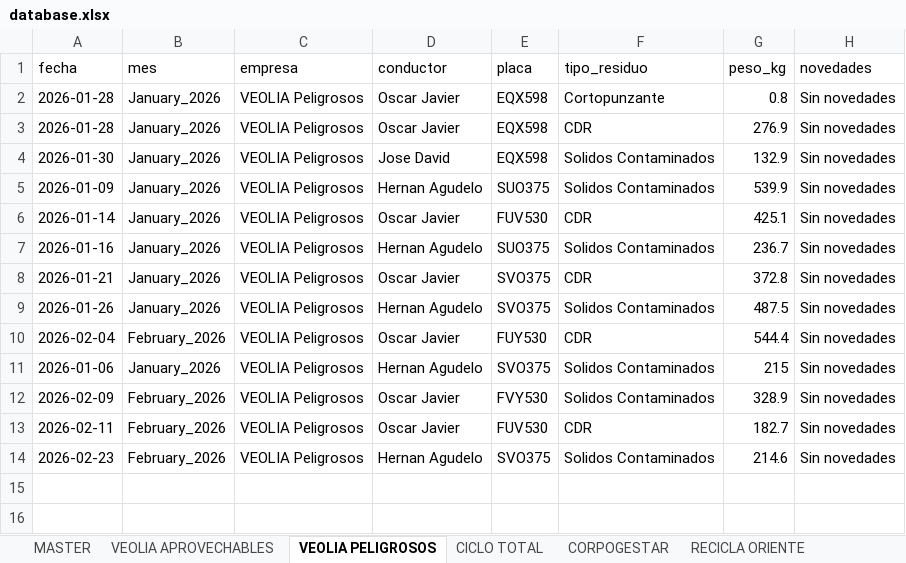
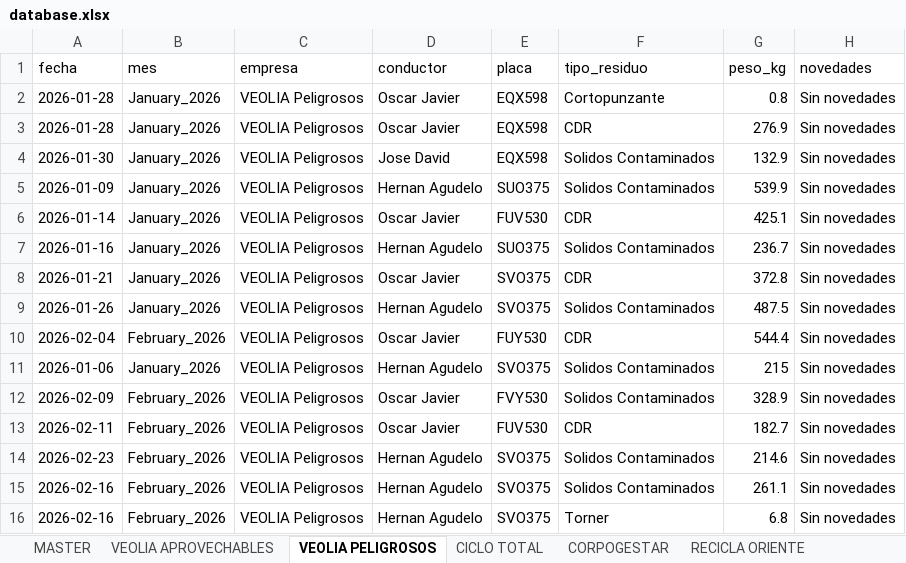
Before and after one commit to alejandraho013/registro-salida-residuos, an Excel workbook: database.xlsx, sheet VEOLIA PELIGROSOS, drawn as a sheet; values as stored, in another font and other column widths than the file's, no borders; the diff names each change by its address in the sheet, - before the commit and + after, or states it on an @@ line.

Commit message:
Reg_VEOLIA Peligrosos_SVO375_20260507_153204

```diff
--- a/database.xlsx (sheet VEOLIA PELIGROSOS)
+++ b/database.xlsx (sheet VEOLIA PELIGROSOS)
+row 15: 2026-02-16 | February_2026 | VEOLIA Peligrosos | Hernan Agudelo | SVO375 | Solidos Contaminados | 261.1 | Sin novedades
+row 16: 2026-02-16 | February_2026 | VEOLIA Peligrosos | Hernan Agudelo | SVO375 | Torner | 6.8 | Sin novedades
```
Also changed, not shown: sheet MASTER.
